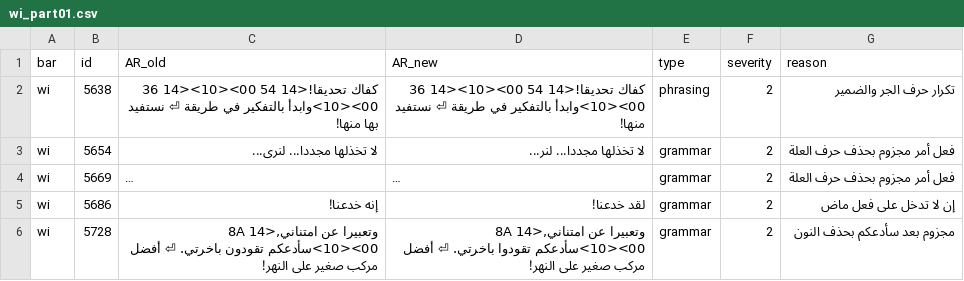
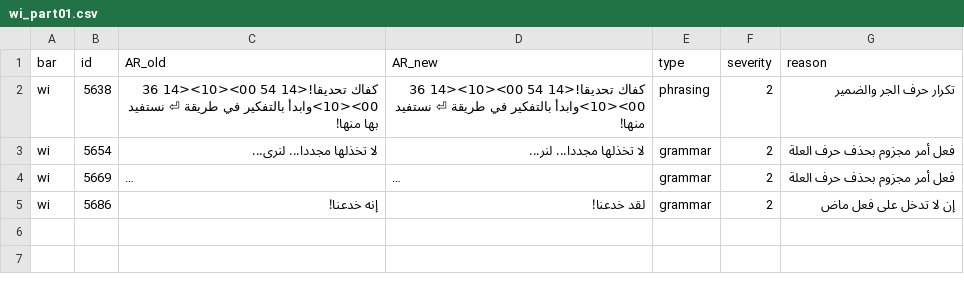
Before and after one commit to exelight7/KH2FM_AR, a CSV file: corrections/wi_part01.csv, drawn as a sheet; long unchanged cells end in …; the diff names each change by its address in the sheet, - before the commit and + after, or states it on an @@ line.

```diff
--- a/corrections/wi_part01.csv
+++ b/corrections/wi_part01.csv
-row 6: wi | 5728 | وتعبيرا عن امتناني,<14 8A 00><10>سأدعكم تقودون باخرتي. ⏎ أفضل مركب صغير على النهر! | وتعبيرا عن امتناني,<14 8A 00><10>سأدعكم تقودوا باخرتي. ⏎ أفضل مركب صغير على النهر! | grammar | 2 | مجزوم بعد سأدعكم بحذف النون
```
Also changed, not shown: 3 other files.
